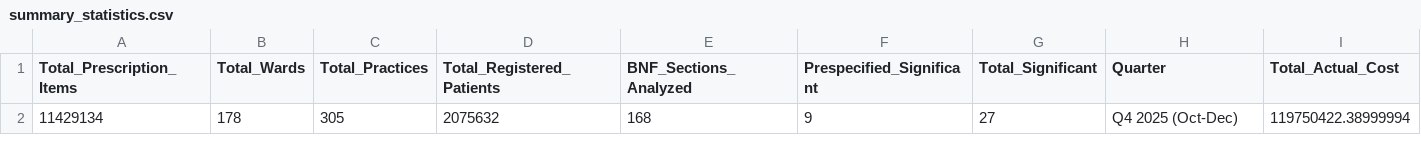
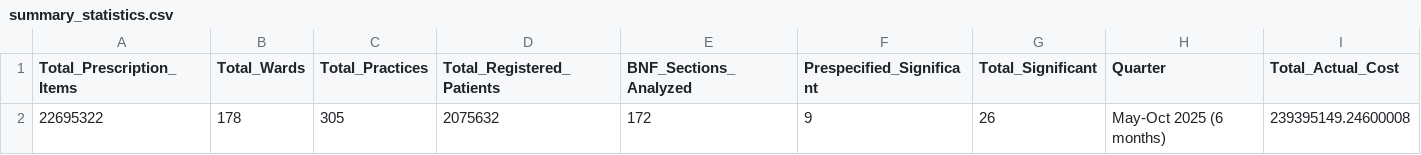
Before and after one commit to amcunningham/fraser-replication-analysis, a CSV file: summary_statistics.csv, drawn as a sheet; removed rows and columns are numbered as before the commit, all else as after; the diff names each change by its address in the sheet, - before the commit and + after, or states it on an @@ line.

```diff
--- a/summary_statistics.csv
+++ b/summary_statistics.csv
-row 2: 11429134 | 178 | 305 | 2075632 | 168 | 9 | 27 | Q4 2025 (Oct-Dec) | 119750422.38999994
+row 2: 22695322 | 178 | 305 | 2075632 | 172 | 9 | 26 | May-Oct 2025 (6 months) | 239395149.24600008
```
Also changed, not shown: correlations_bnf_sections.csv, correlations_drugs.csv, 8 other files.
